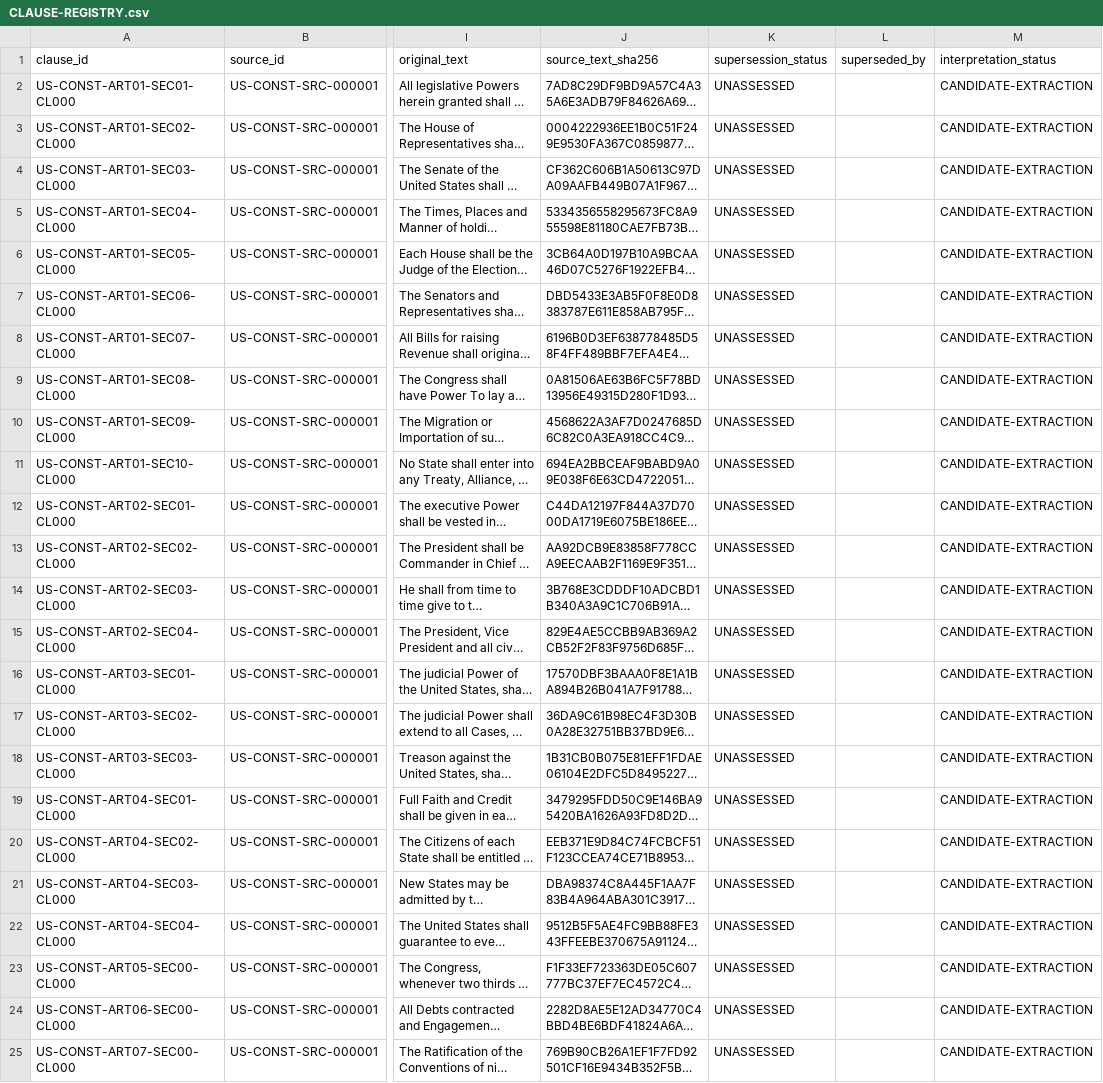
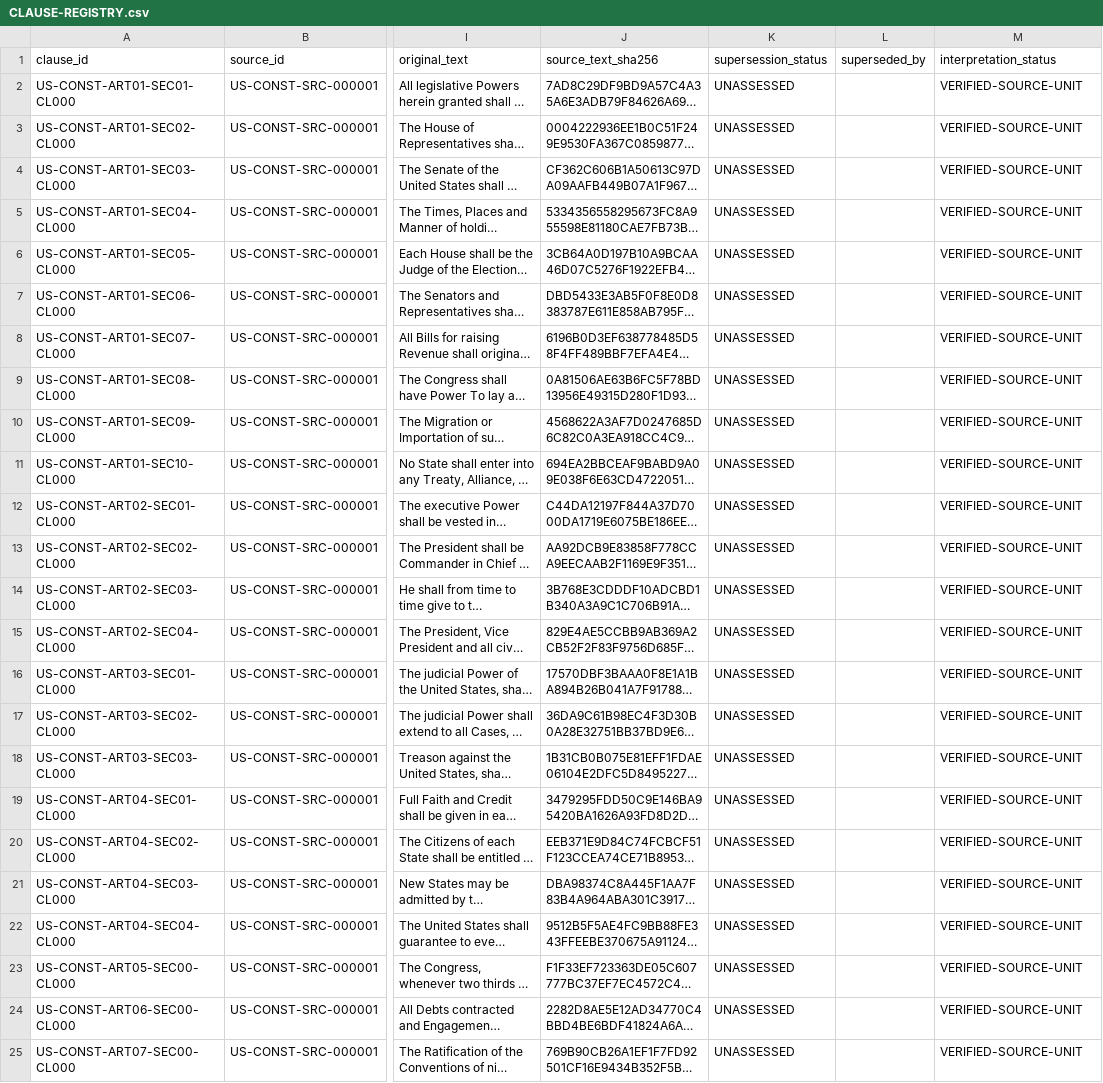
Before and after one commit to ORYNTH-systems/orynth-constitutional-state-integrity, a CSV file: constitutional-proof/01-clauses/CLAUSE-REGISTRY.csv, drawn as a sheet; only a part is shown, gaps mark what is left out; long unchanged cells end in …; the diff names each change by its address in the sheet, - before the commit and + after, or states it on an @@ line.

Commit message:
constitutional-proof: validate Articles I-VII source units

```diff
--- a/constitutional-proof/01-clauses/CLAUSE-REGISTRY.csv
+++ b/constitutional-proof/01-clauses/CLAUSE-REGISTRY.csv
-M2:M25 (interpretation_status): CANDIDATE-EXTRACTION
+M2:M25 (interpretation_status): VERIFIED-SOURCE-UNIT
```
Also changed, not shown: 7 other files.
